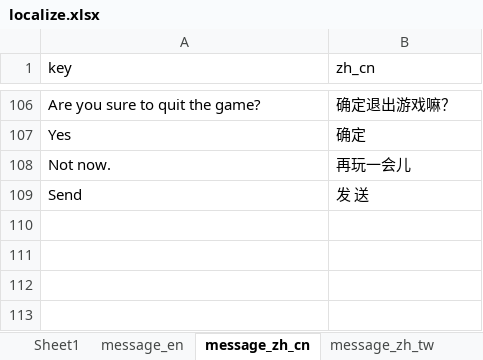
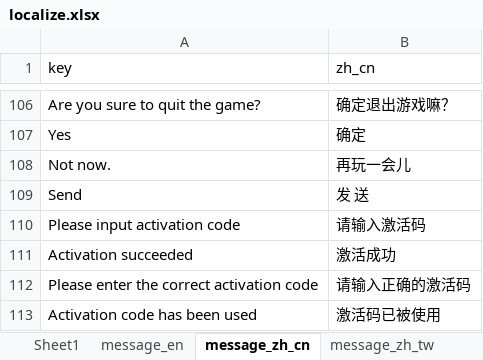
Before and after one commit to FantaBlade/FBSDK-Unity, an Excel workbook: Assets/Demo/Res/localize.xlsx, sheet message_zh_cn, drawn as a sheet; only a part is shown, gaps mark what is left out; values as stored, in another font and other column widths than the file's, no borders; the diff names each change by its address in the sheet, - before the commit and + after, or states it on an @@ line.

```diff
--- a/Assets/Demo/Res/localize.xlsx (sheet message_zh_cn)
+++ b/Assets/Demo/Res/localize.xlsx (sheet message_zh_cn)
+row 110: Please input activation code | 请输入激活码
+row 111: Activation succeeded | 激活成功
+row 112: Please enter the correct activation code | 请输入正确的激活码
+row 113: Activation code has been used | 激活码已被使用
```
Also changed, not shown: sheet message_zh_tw, sheet message_en, 16 other files.
